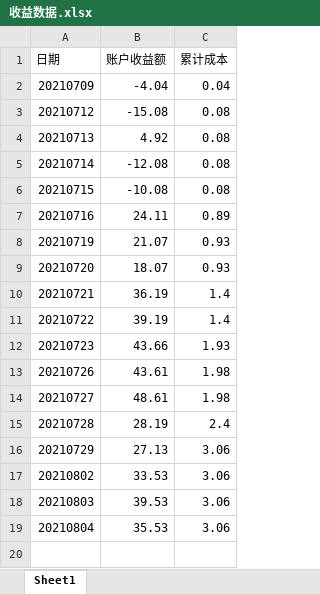
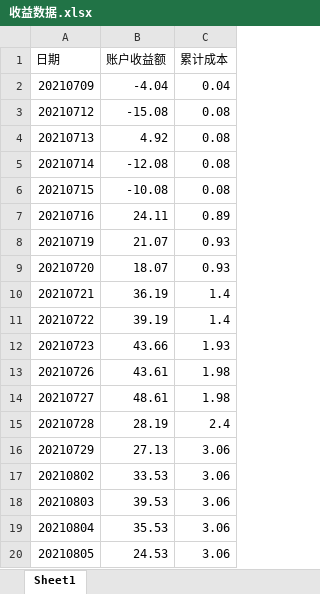
Before and after one commit to zwdnet/stockpractice, an Excel workbook: 收益数据.xlsx, sheet Sheet1, drawn as a sheet; values as stored, in another font and other column widths than the file's, no borders; the diff names each change by its address in the sheet, - before the commit and + after, or states it on an @@ line.

```diff
--- a/收益数据.xlsx (sheet Sheet1)
+++ b/收益数据.xlsx (sheet Sheet1)
+row 20: 20210805 | 24.53 | 3.06
```
Also changed, not shown: 实盘训练记录.xlsx, 4 other files.
